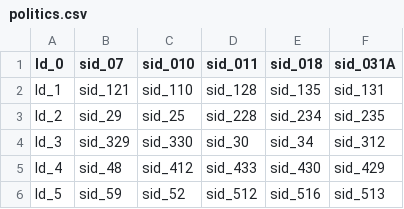
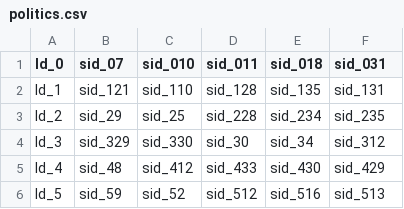
Before and after one commit to Spaert/Text-Analytics-System, a CSV file: politics.csv, drawn as a sheet; only a part is shown.

Commit message:
Update politics.csv

```diff
--- a/politics.csv
+++ b/politics.csv
@@ -1,2 +1,2 @@
-Id_0,sid_07,sid_010,sid_011,sid_018,sid_031A
+Id_0,sid_07,sid_010,sid_011,sid_018,sid_031
 Id_1,sid_121,sid_110,sid_128,sid_135,sid_131
```
